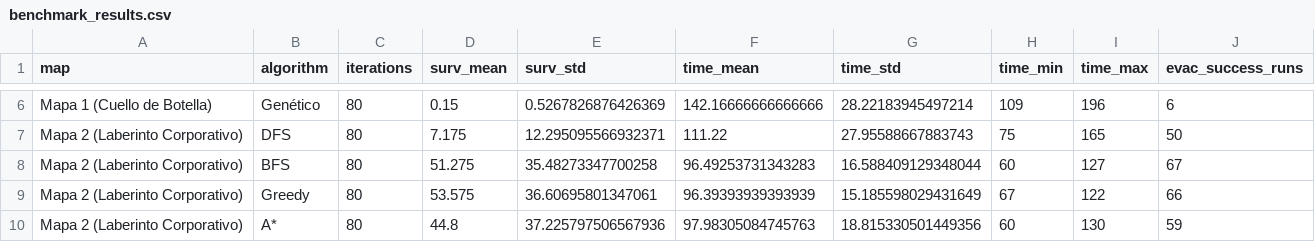
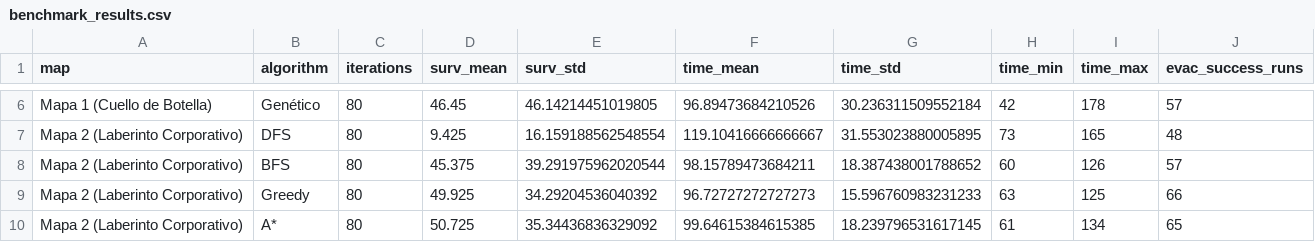
Before and after one commit to Yuuzito/Simulador-evacuacion-IA, a CSV file: results/benchmark_results.csv, drawn as a sheet; only a part is shown, gaps mark what is left out; the diff covers the shown part only; the diff names each change by its address in the sheet, - before the commit and + after, or states it on an @@ line.

```diff
--- a/results/benchmark_results.csv
+++ b/results/benchmark_results.csv
-D6 (surv_mean): 0.15
+D6 (surv_mean): 46.45
-E6 (surv_std): 0.5267826876426369
+E6 (surv_std): 46.14214451019805
-F6 (time_mean): 142.16666666666666
+F6 (time_mean): 96.89473684210526
-G6 (time_std): 28.22183945497214
+G6 (time_std): 30.236311509552184
-H6 (time_min): 109
+H6 (time_min): 42
-I6 (time_max): 196
+I6 (time_max): 178
-J6 (evac_success_runs): 6
+J6 (evac_success_runs): 57
-D7 (surv_mean): 7.175
+D7 (surv_mean): 9.425
-E7 (surv_std): 12.295095566932371
+E7 (surv_std): 16.159188562548554
-F7 (time_mean): 111.22
+F7 (time_mean): 119.10416666666667
-G7 (time_std): 27.95588667883743
+G7 (time_std): 31.553023880005895
-H7 (time_min): 75
+H7 (time_min): 73
-J7 (evac_success_runs): 50
+J7 (evac_success_runs): 48
-D8 (surv_mean): 51.275
+D8 (surv_mean): 45.375
-E8 (surv_std): 35.48273347700258
+E8 (surv_std): 39.291975962020544
-F8 (time_mean): 96.49253731343283
+F8 (time_mean): 98.15789473684211
-G8 (time_std): 16.588409129348044
+G8 (time_std): 18.387438001788652
-I8 (time_max): 127
+I8 (time_max): 126
-J8 (evac_success_runs): 67
+J8 (evac_success_runs): 57
-D9 (surv_mean): 53.575
+D9 (surv_mean): 49.925
-E9 (surv_std): 36.60695801347061
+E9 (surv_std): 34.29204536040392
-F9 (time_mean): 96.39393939393939
+F9 (time_mean): 96.72727272727273
-G9 (time_std): 15.185598029431649
+G9 (time_std): 15.596760983231233
-H9 (time_min): 67
+H9 (time_min): 63
-I9 (time_max): 122
+I9 (time_max): 125
-D10 (surv_mean): 44.8
+D10 (surv_mean): 50.725
-E10 (surv_std): 37.225797506567936
+E10 (surv_std): 35.34436836329092
-F10 (time_mean): 97.98305084745763
+F10 (time_mean): 99.64615384615385
-G10 (time_std): 18.815330501449356
+G10 (time_std): 18.239796531617145
-H10 (time_min): 60
+H10 (time_min): 61
-I10 (time_max): 130
+I10 (time_max): 134
-J10 (evac_success_runs): 59
+J10 (evac_success_runs): 65
```
Also changed, not shown: 60 edited cells elsewhere in this file, 1 other file.
